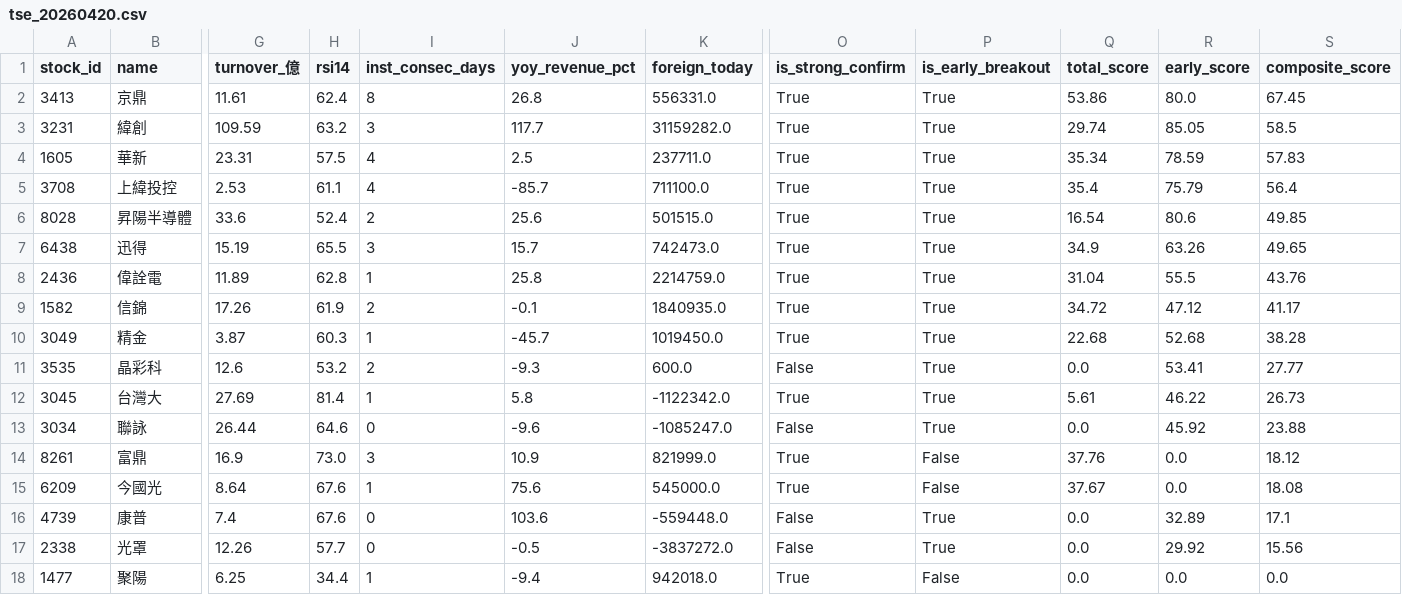
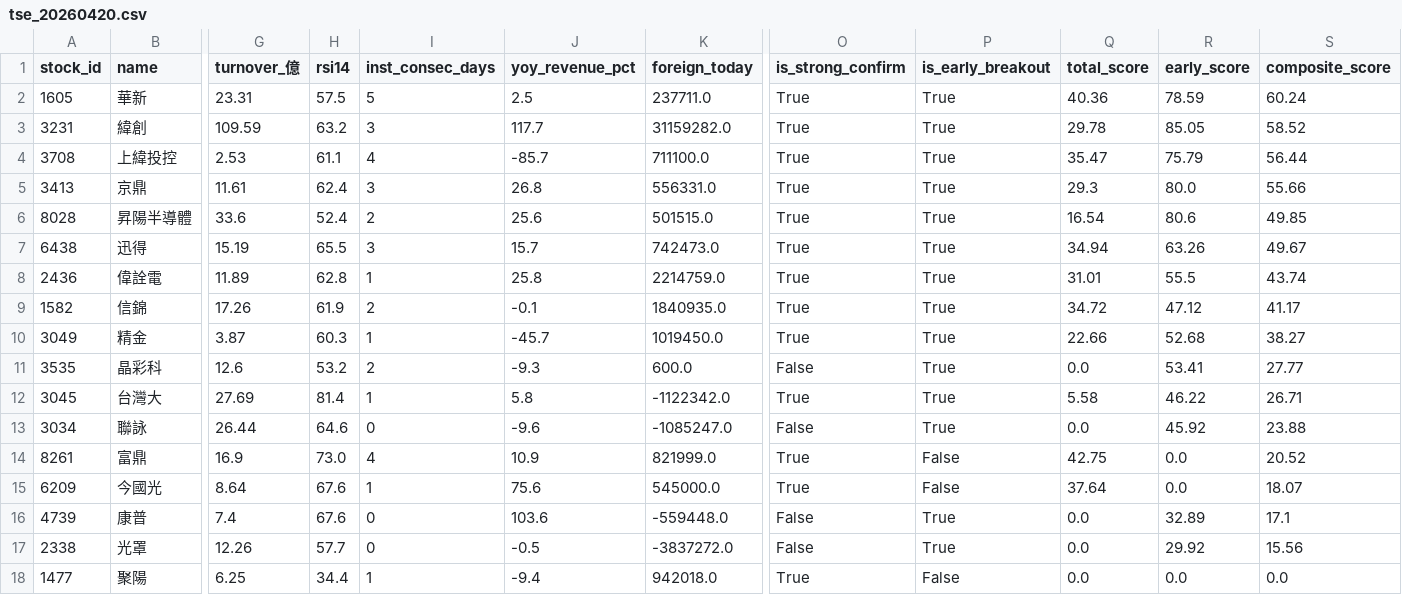
Before and after one commit to flydav003-alt/stock-database, a CSV file: data/tse_20260420.csv, drawn as a sheet; only a part is shown, gaps mark what is left out; removed rows and columns are numbered as before the commit, all else as after; rows hold the shown columns only; the diff names each change by its address in the sheet, - before the commit and + after, or states it on an @@ line.

```diff
--- a/data/tse_20260420.csv
+++ b/data/tse_20260420.csv
-row 2: 3413 | 京鼎 | 11.61 | 62.4 | 8 | 26.8 | 556331.0 | True | True | 53.86 | 80.0 | 67.45
+row 2: 1605 | 華新 | 23.31 | 57.5 | 5 | 2.5 | 237711.0 | True | True | 40.36 | 78.59 | 60.24
-Q3 (total_score): 29.74
+Q3 (total_score): 29.78
-S3 (composite_score): 58.5
+S3 (composite_score): 58.52
-row 4: 1605 | 華新 | 23.31 | 57.5 | 4 | 2.5 | 237711.0 | True | True | 35.34 | 78.59 | 57.83
-Q4 (total_score): 35.4
+Q4 (total_score): 35.47
-S4 (composite_score): 56.4
+S4 (composite_score): 56.44
+row 5: 3413 | 京鼎 | 11.61 | 62.4 | 3 | 26.8 | 556331.0 | True | True | 29.3 | 80.0 | 55.66
-Q7 (total_score): 34.9
+Q7 (total_score): 34.94
-S7 (composite_score): 49.65
+S7 (composite_score): 49.67
-Q8 (total_score): 31.04
+Q8 (total_score): 31.01
-S8 (composite_score): 43.76
+S8 (composite_score): 43.74
-Q10 (total_score): 22.68
+Q10 (total_score): 22.66
-S10 (composite_score): 38.28
+S10 (composite_score): 38.27
-Q12 (total_score): 5.61
+Q12 (total_score): 5.58
-S12 (composite_score): 26.73
+S12 (composite_score): 26.71
-I14 (inst_consec_days): 3
+I14 (inst_consec_days): 4
-Q14 (total_score): 37.76
+Q14 (total_score): 42.75
-S14 (composite_score): 18.12
+S14 (composite_score): 20.52
-Q15 (total_score): 37.67
+Q15 (total_score): 37.64
-S15 (composite_score): 18.08
+S15 (composite_score): 18.07
```
